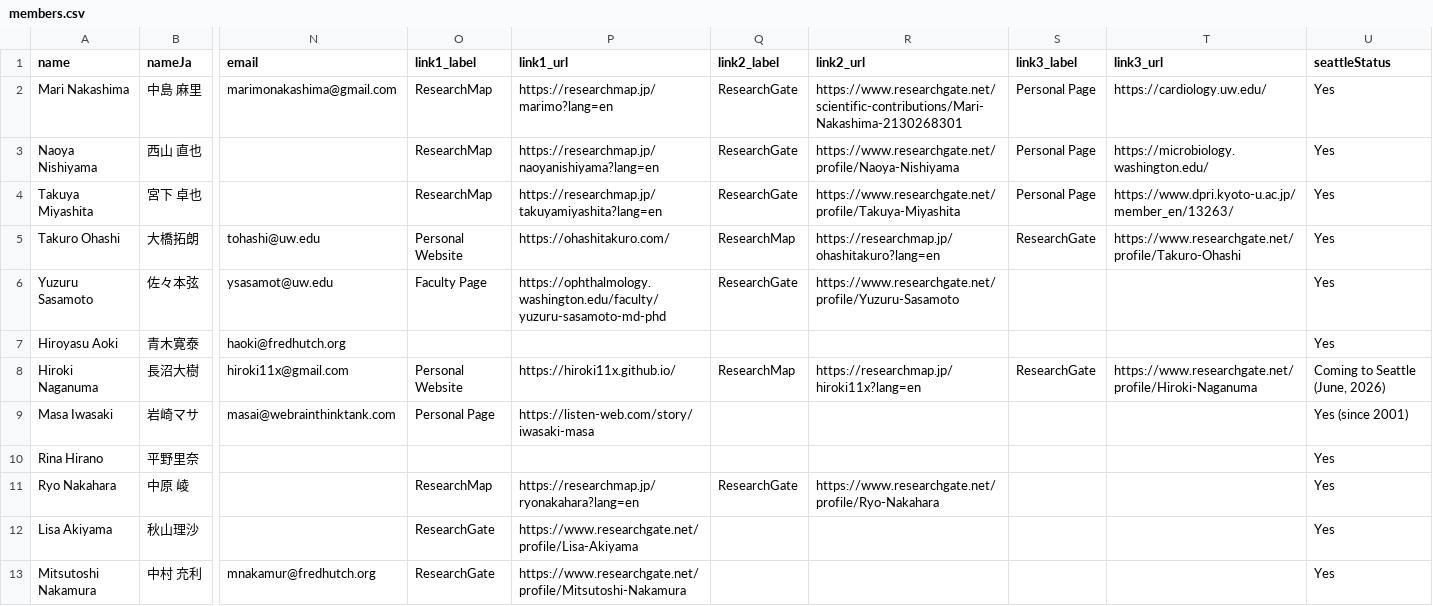
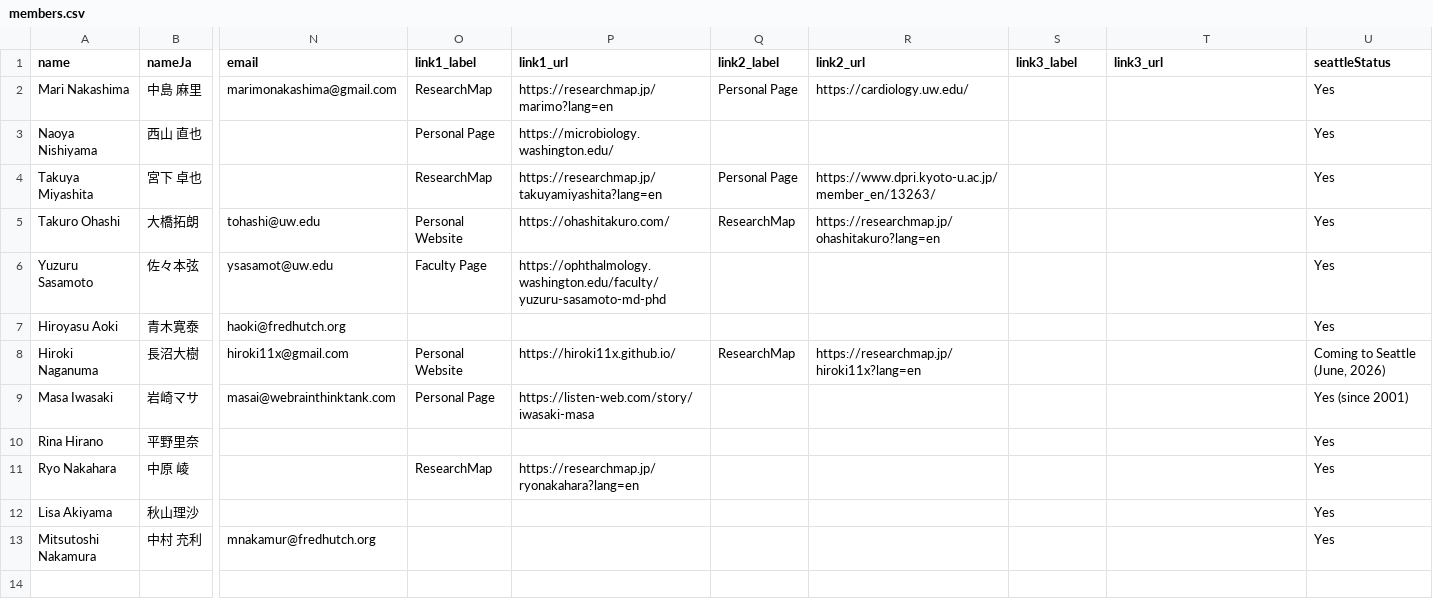
Before and after one commit to MasaNakashima/Seattle-Japanese-Researchers-Community, a CSV file: members.csv, drawn as a sheet; only a part is shown, gaps mark what is left out; the diff names each change by its address in the sheet, - before the commit and + after, or states it on an @@ line.

Commit message:
fix: remove broken ResearchGate and ResearchMap links

```diff
--- a/members.csv
+++ b/members.csv
-Q2 (link2_label): ResearchGate
+Q2 (link2_label): Personal Page
-R2 (link2_url): https://www.researchgate.net/scientific-contributions/Mari-Nakashima-2130268301
+R2 (link2_url): https://cardiology.uw.edu/
-S2:S4 (link3_label): Personal Page
+S2:S4 (link3_label): (empty)
-T2 (link3_url): https://cardiology.uw.edu/
+T2 (link3_url): (empty)
-O3 (link1_label): ResearchMap
+O3 (link1_label): Personal Page
-P3 (link1_url): https://researchmap.jp/naoyanishiyama?lang=en
+P3 (link1_url): https://microbiology.washington.edu/
-Q3 (link2_label): ResearchGate
+Q3 (link2_label): (empty)
-R3 (link2_url): https://www.researchgate.net/profile/Naoya-Nishiyama
+R3 (link2_url): (empty)
-T3 (link3_url): https://microbiology.washington.edu/
+T3 (link3_url): (empty)
-Q4 (link2_label): ResearchGate
+Q4 (link2_label): Personal Page
-R4 (link2_url): https://www.researchgate.net/profile/Takuya-Miyashita
+R4 (link2_url): https://www.dpri.kyoto-u.ac.jp/member_en/13263/
-T4 (link3_url): https://www.dpri.kyoto-u.ac.jp/member_en/13263/
+T4 (link3_url): (empty)
-S5 (link3_label): ResearchGate
+S5 (link3_label): (empty)
-T5 (link3_url): https://www.researchgate.net/profile/Takuro-Ohashi
+T5 (link3_url): (empty)
-Q6 (link2_label): ResearchGate
+Q6 (link2_label): (empty)
-R6 (link2_url): https://www.researchgate.net/profile/Yuzuru-Sasamoto
+R6 (link2_url): (empty)
-S8 (link3_label): ResearchGate
+S8 (link3_label): (empty)
-T8 (link3_url): https://www.researchgate.net/profile/Hiroki-Naganuma
+T8 (link3_url): (empty)
-Q11 (link2_label): ResearchGate
+Q11 (link2_label): (empty)
-R11 (link2_url): https://www.researchgate.net/profile/Ryo-Nakahara
+R11 (link2_url): (empty)
-O12:O13 (link1_label): ResearchGate
+O12:O13 (link1_label): (empty)
-P12 (link1_url): https://www.researchgate.net/profile/Lisa-Akiyama
+P12 (link1_url): (empty)
-P13 (link1_url): https://www.researchgate.net/profile/Mitsutoshi-Nakamura
+P13 (link1_url): (empty)
```
